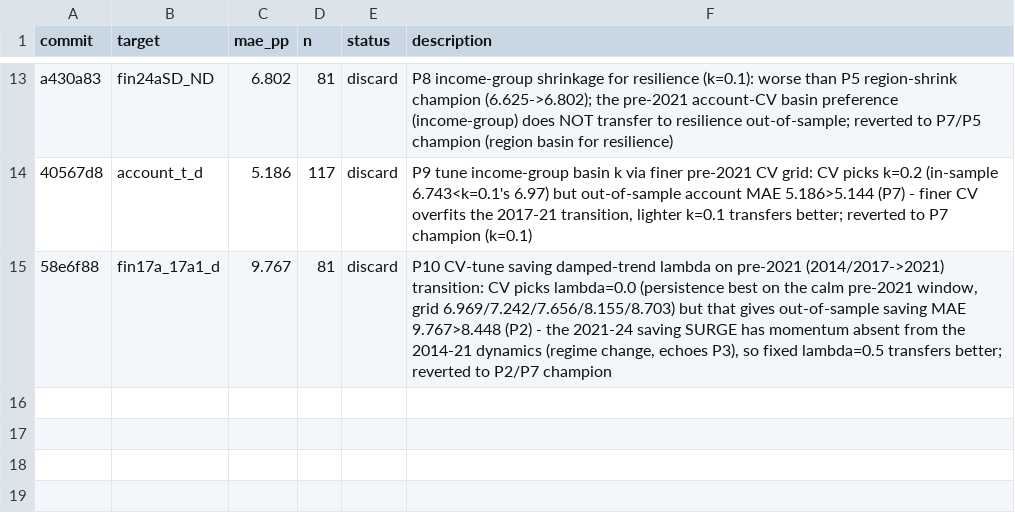
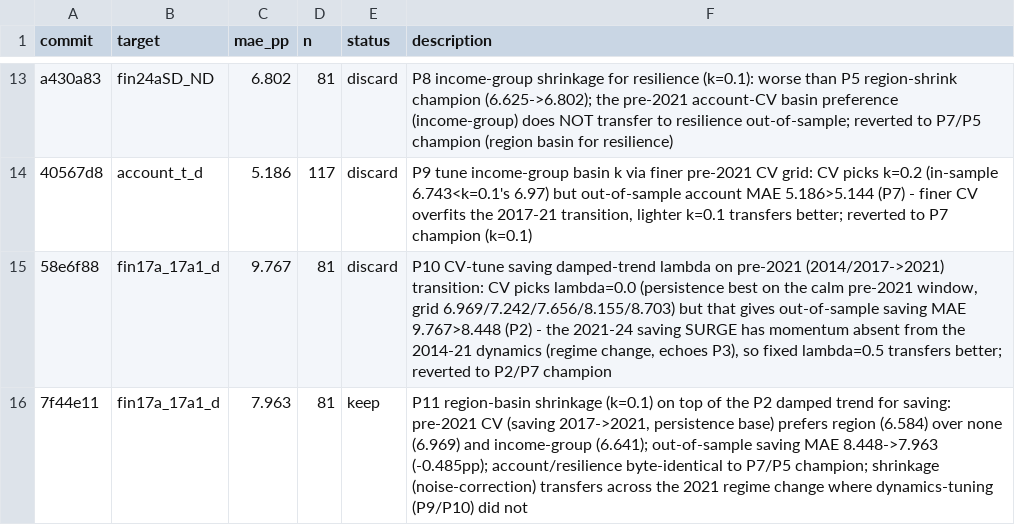
Before and after one commit to grgbkv/financial-inclusion-findex-2025, a TSV file: 05_AutoResearch/results_prediction.tsv, drawn as a sheet; only a part is shown, gaps mark what is left out.

```diff
--- a/05_AutoResearch/results_prediction.tsv
+++ b/05_AutoResearch/results_prediction.tsv
@@ -15 +15,2 @@ a430a83	fin24aSD_ND	6.802	81	discard	P8 income-group shrinkage for resilience (k
 58e6f88	fin17a_17a1_d	9.767	81	discard	P10 CV-tune saving damped-trend lambda on pre-2021 (2014/2017->2021) transition: CV picks lambda=0.0 (persistence best on the calm pre-2021 window, grid 6.969/7.242/7.656/8.155/8.703) but that gives out-of-sample saving MAE 9.767>8.448 (P2) - the 2021-24 saving SURGE has momentum absent from the 2014-21 dynamics (regime change, echoes P3), so fixed lambda=0.5 transfers better; reverted to P2/P7 champion
+7f44e11	fin17a_17a1_d	7.963	81	keep	P11 region-basin shrinkage (k=0.1) on top of the P2 damped trend for saving: pre-2021 CV (saving 2017->2021, persistence base) prefers region (6.584) over none (6.969) and income-group (6.641); out-of-sample saving MAE 8.448->7.963 (-0.485pp); account/resilience byte-identical to P7/P5 champion; shrinkage (noise-correction) transfers across the 2021 regime change where dynamics-tuning (P9/P10) did not
```
Also changed, not shown: 05_AutoResearch/findings.tsv, 1 other file.
